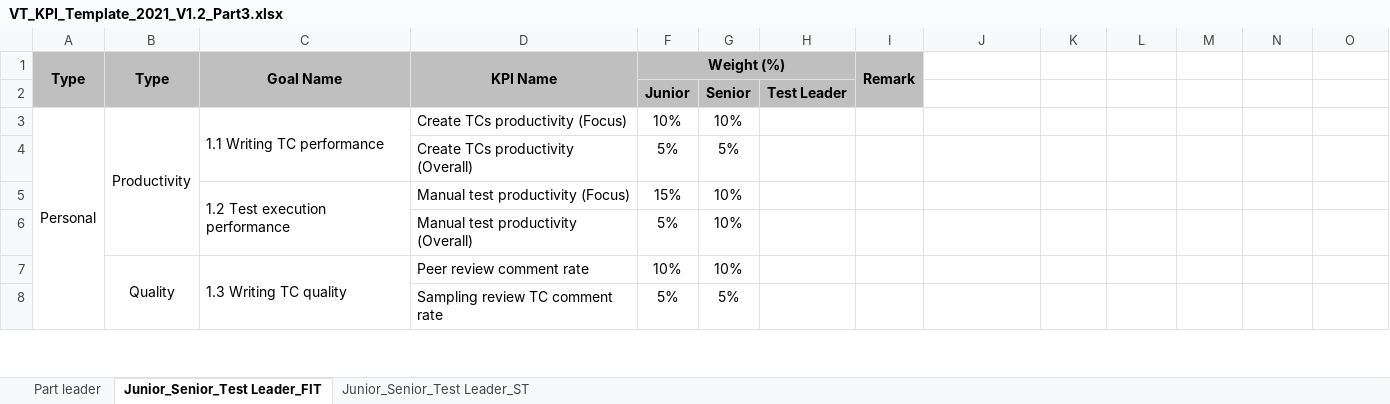
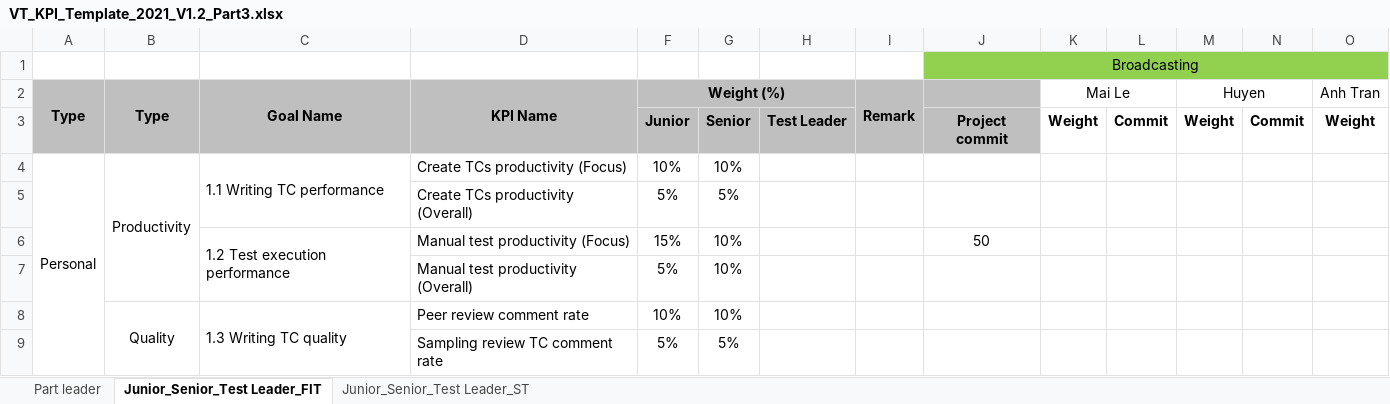
Before and after one commit to daoxuantruong/Demo, an Excel workbook: VT_KPI_Template_2021_V1.2_Part3.xlsx, sheet Junior_Senior_Test Leader_FIT, drawn as a sheet; only a part is shown; values as stored, in another font and other column widths than the file's, no borders; conditional formats not drawn; removed rows and columns are numbered as before the commit, all else as after; rows hold the shown columns only; the diff names each change by its address in the sheet, - before the commit and + after, or states it on an @@ line.

```diff
--- a/VT_KPI_Template_2021_V1.2_Part3.xlsx (sheet Junior_Senior_Test Leader_FIT)
+++ b/VT_KPI_Template_2021_V1.2_Part3.xlsx (sheet Junior_Senior_Test Leader_FIT)
-row 1: Type | Type | Goal Name | KPI Name | Weight (%) |  |  | Remark
-row 2:  |  |  |  | Junior | Senior | Test Leader
+row 1:  |  |  |  |  |  |  |  | Broadcasting
+row 2: Type | Type | Goal Name | KPI Name | Weight (%) |  |  | Remark |  | Mai Le |  | Huyen |  | Anh Tran
+row 3:  |  |  |  | Junior | Senior | Test Leader |  | Project commit | Weight | Commit | Weight | Commit | Weight
-row 5:  |  | 1.2 Test execution performance | Manual test productivity (Focus) | 15% | 10%
+row 6:  |  | 1.2 Test execution performance | Manual test productivity (Focus) | 15% | 10% |  |  | 50
```
Also changed, not shown: VT2_Final_KPI - 2.xlsx, 2 other files.
